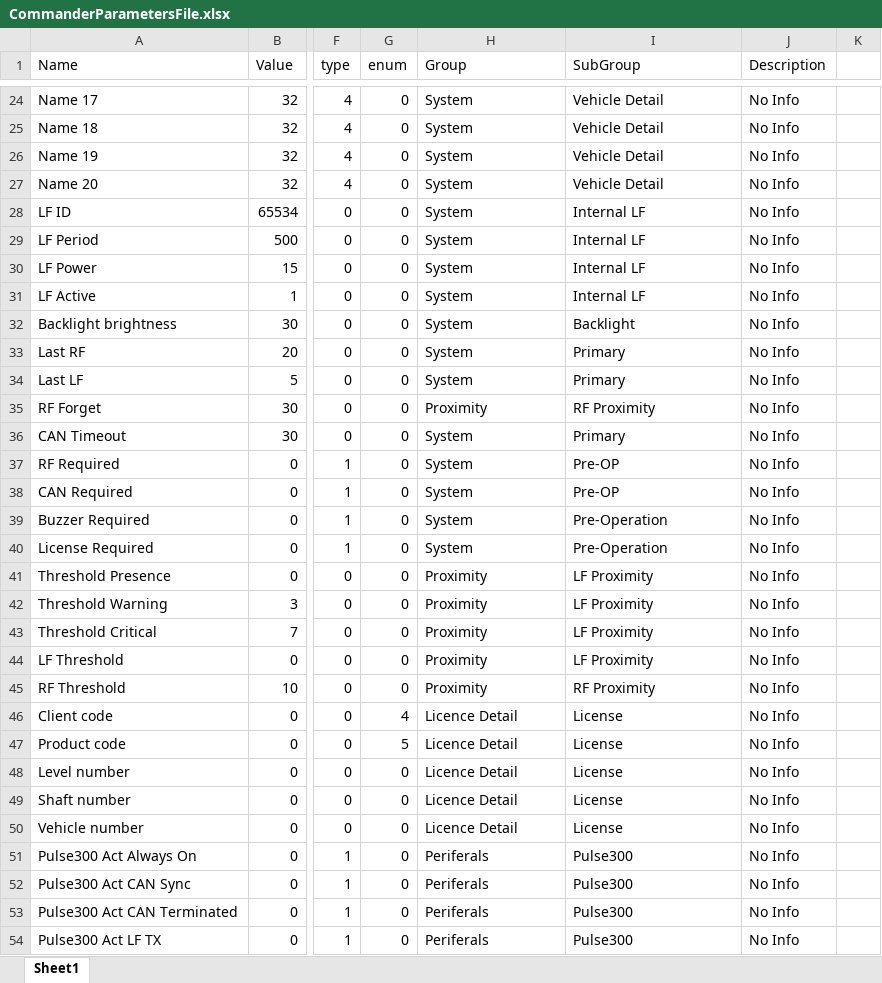
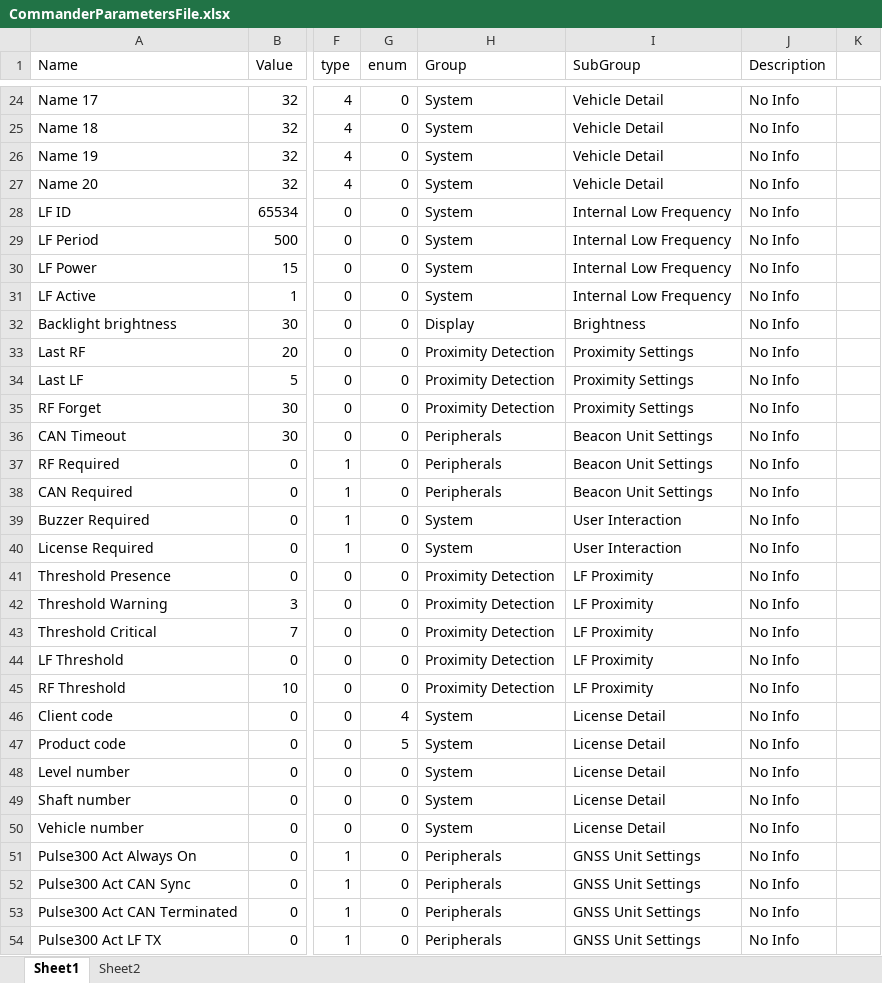
Before and after one commit to HermiMernok/Booyco-HMI-Utility, an Excel workbook: Booyco HMI Utility/Resources/Documents/CommanderParametersFile.xlsx, sheet Sheet1, drawn as a sheet; only a part is shown, gaps mark what is left out; values as stored, in another font and other column widths than the file's, no cell formats; the diff covers the shown part only; the diff names each change by its address in the sheet, - before the commit and + after, or states it on an @@ line.

Commit message:
Updated Parameter Files
New Groups
New Subgroups
Added ISO parameters
Added Radar parameters

```diff
--- a/Booyco HMI Utility/Resources/Documents/CommanderParametersFile.xlsx (sheet Sheet1)
+++ b/Booyco HMI Utility/Resources/Documents/CommanderParametersFile.xlsx (sheet Sheet1)
+sheet tab: Sheet2
-I28:I31 (SubGroup): Internal LF
+I28:I31 (SubGroup): Internal Low Frequency
-H32 (Group): System
+H32 (Group): Display
-I32 (SubGroup): Backlight
+I32 (SubGroup): Brightness
-H33:H34 (Group): System
+H33:H34 (Group): Proximity Detection
-I33:I34 (SubGroup): Primary
+I33:I34 (SubGroup): Proximity Settings
-H35 (Group): Proximity
+H35 (Group): Proximity Detection
-I35 (SubGroup): RF Proximity
+I35 (SubGroup): Proximity Settings
-H36:H38 (Group): System
+H36:H38 (Group): Peripherals
-I36 (SubGroup): Primary
+I36 (SubGroup): Beacon Unit Settings
-I37:I38 (SubGroup): Pre-OP
+I37:I38 (SubGroup): Beacon Unit Settings
-I39:I40 (SubGroup): Pre-Operation
+I39:I40 (SubGroup): User Interaction
-H41:H45 (Group): Proximity
+H41:H45 (Group): Proximity Detection
-I45 (SubGroup): RF Proximity
+I45 (SubGroup): LF Proximity
-H46:H50 (Group): Licence Detail
+H46:H50 (Group): System
-I46:I50 (SubGroup): License
+I46:I50 (SubGroup): License Detail
-H51:H54 (Group): Periferals
+H51:H54 (Group): Peripherals
-I51:I54 (SubGroup): Pulse300
+I51:I54 (SubGroup): GNSS Unit Settings
```
Also changed, not shown: 8 added rows and 610 edited cells elsewhere in this sheet, cell formats, 1 other file.
